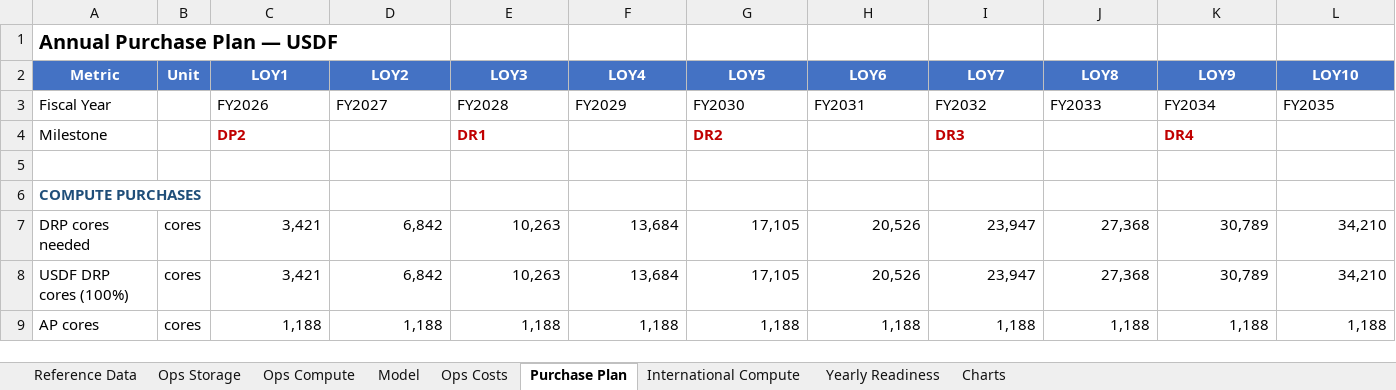
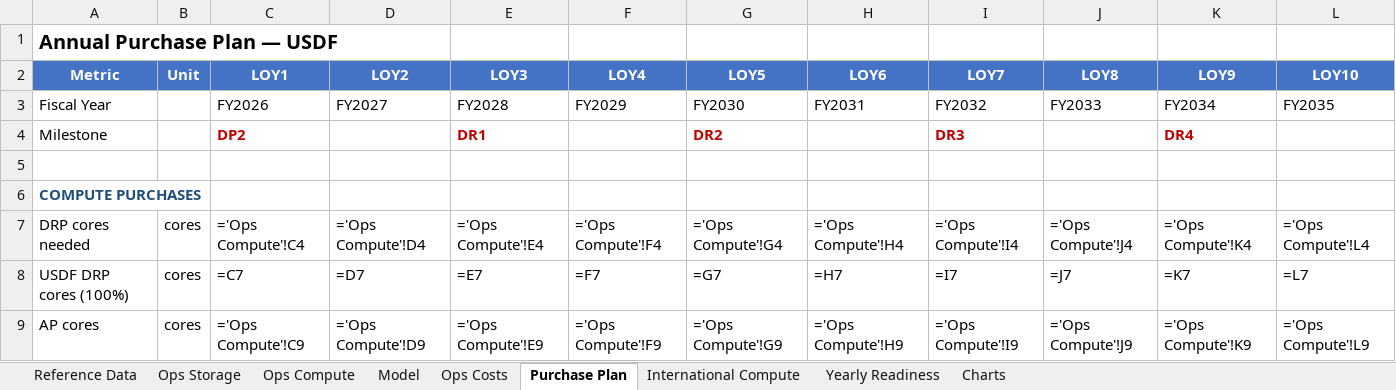
Before and after one commit to lsst/rubin-sizing-model, an Excel workbook: rubin_sizing_model_2026.xlsx, sheet Purchase Plan, drawn as a sheet; only a part is shown; values as stored, in another font and other column widths than the file's, no borders; formulas without a stored value are shown as written; the diff covers the shown part only; the diff names each change by its address in the sheet, - before the commit and + after, or states it on an @@ line.

```diff
--- a/rubin_sizing_model_2026.xlsx (sheet Purchase Plan)
+++ b/rubin_sizing_model_2026.xlsx (sheet Purchase Plan)
-C7 (LOY1): 3,421
+C7 (LOY1): ='Ops Compute'!C4
-D7 (LOY2): 6,842
+D7 (LOY2): ='Ops Compute'!D4
-E7 (LOY3): 10,263
+E7 (LOY3): ='Ops Compute'!E4
-F7 (LOY4): 13,684
+F7 (LOY4): ='Ops Compute'!F4
-G7 (LOY5): 17,105
+G7 (LOY5): ='Ops Compute'!G4
-H7 (LOY6): 20,526
+H7 (LOY6): ='Ops Compute'!H4
-I7 (LOY7): 23,947
+I7 (LOY7): ='Ops Compute'!I4
-J7 (LOY8): 27,368
+J7 (LOY8): ='Ops Compute'!J4
-K7 (LOY9): 30,789
+K7 (LOY9): ='Ops Compute'!K4
-L7 (LOY10): 34,210
+L7 (LOY10): ='Ops Compute'!L4
-C8 (LOY1): 3,421
+C8 (LOY1): =C7
-D8 (LOY2): 6,842
+D8 (LOY2): =D7
-E8 (LOY3): 10,263
+E8 (LOY3): =E7
-F8 (LOY4): 13,684
+F8 (LOY4): =F7
-G8 (LOY5): 17,105
+G8 (LOY5): =G7
-H8 (LOY6): 20,526
+H8 (LOY6): =H7
-I8 (LOY7): 23,947
+I8 (LOY7): =I7
-J8 (LOY8): 27,368
+J8 (LOY8): =J7
-K8 (LOY9): 30,789
+K8 (LOY9): =K7
-L8 (LOY10): 34,210
+L8 (LOY10): =L7
-C9 (LOY1): 1,188
+C9 (LOY1): ='Ops Compute'!C9
-D9 (LOY2): 1,188
+D9 (LOY2): ='Ops Compute'!D9
-E9 (LOY3): 1,188
+E9 (LOY3): ='Ops Compute'!E9
-F9 (LOY4): 1,188
+F9 (LOY4): ='Ops Compute'!F9
-G9 (LOY5): 1,188
+G9 (LOY5): ='Ops Compute'!G9
-H9 (LOY6): 1,188
+H9 (LOY6): ='Ops Compute'!H9
-I9 (LOY7): 1,188
+I9 (LOY7): ='Ops Compute'!I9
-J9 (LOY8): 1,188
+J9 (LOY8): ='Ops Compute'!J9
-K9 (LOY9): 1,188
+K9 (LOY9): ='Ops Compute'!K9
-L9 (LOY10): 1,188
+L9 (LOY10): ='Ops Compute'!L9
```
Also changed, not shown: 261 edited cells elsewhere in this sheet, sheet Charts, sheet International Compute, sheet Ops Storage, sheet Ops Costs, sheet Ops Compute, sheet Yearly Readiness, 2 more sheets, charts or pictures, 8 other files.
